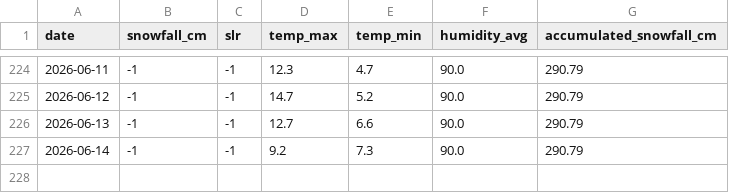
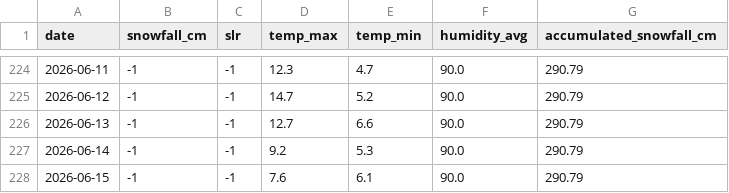
Before and after one commit to fredrikbromee/isitfluffy, a CSV file: data/aggregated_data.csv, drawn as a sheet; only a part is shown, gaps mark what is left out.

```diff
--- a/data/aggregated_data.csv
+++ b/data/aggregated_data.csv
@@ -226,2 +226,3 @@ date,snowfall_cm,slr,temp_max,temp_min,humidity_avg,accumulated_snowfall_cm
 2026-06-13,-1,-1,12.7,6.6,90.0,290.79
-2026-06-14,-1,-1,9.2,7.3,90.0,290.79
+2026-06-14,-1,-1,9.2,5.3,90.0,290.79
+2026-06-15,-1,-1,7.6,6.1,90.0,290.79
```
Also changed, not shown: data/weather_data.csv.
